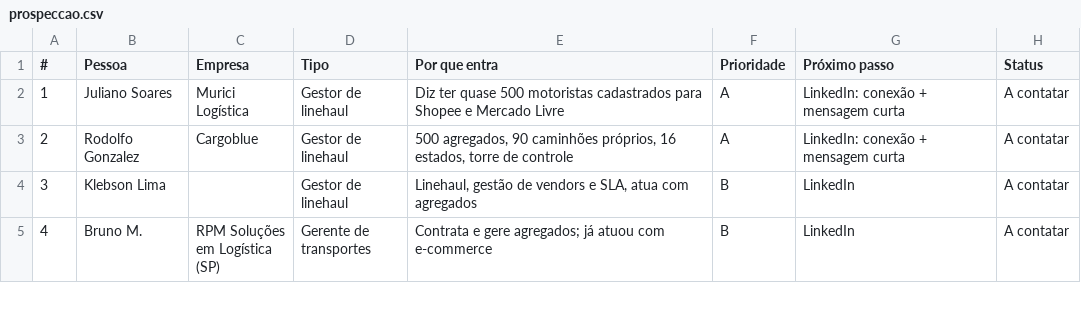
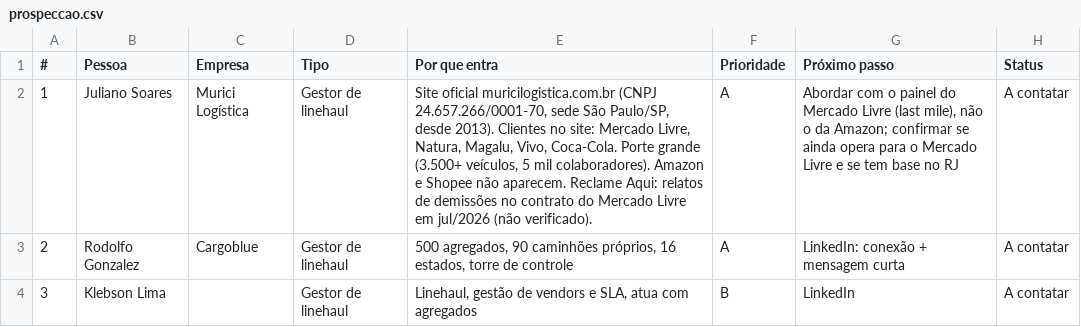
Before and after one commit to haroldoizidoro1/Claude.exe, a CSV file: projetos/projeto-3-renda-extra/prospeccao.csv, drawn as a sheet; only a part is shown; the shorter side is filled out with more unchanged rows.

```diff
--- a/projetos/projeto-3-renda-extra/prospeccao.csv
+++ b/projetos/projeto-3-renda-extra/prospeccao.csv
@@ -1,3 +1,3 @@
 #;Pessoa;Empresa;Tipo;Por que entra;Prioridade;Próximo passo;Status
-1;Juliano Soares;Murici Logística;Gestor de linehaul;Diz ter quase 500 motoristas cadastrados para Shopee e Mercado Livre;A;LinkedIn: conexão + mensagem curta;A contatar
+1;Juliano Soares;Murici Logística;Gestor de linehaul;Site oficial muricilogistica.com.br (CNPJ 24.657.266/0001-70, sede São Paulo/SP, desde 2013). Clientes no site: Mercado Livre, Natura, Magalu, Vivo, Coca-Cola. Porte grande (3.500+ veículos, 5 mil colaboradores). Amazon e Shopee não aparecem. Reclame Aqui: relatos de demissões no contrato do Mercado Livre em jul/2026 (não verificado).;A;"Abordar com o painel do Mercado Livre (last mile), não o da Amazon; confirmar se ainda opera para o Mercado Livre e se tem base no RJ";A contatar
 2;Rodolfo Gonzalez;Cargoblue;Gestor de linehaul;500 agregados, 90 caminhões próprios, 16 estados, torre de controle;A;LinkedIn: conexão + mensagem curta;A contatar
```
